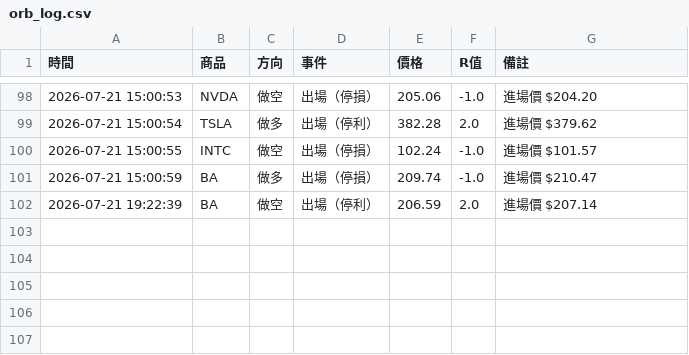
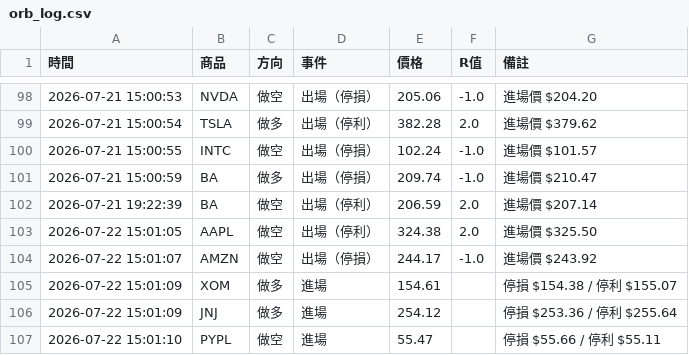
Before and after one commit to stupidyaoyao/my-quant-project, a CSV file: orb_log.csv, drawn as a sheet; only a part is shown, gaps mark what is left out.

```diff
--- a/orb_log.csv
+++ b/orb_log.csv
@@ -102 +102,6 @@
 2026-07-21 19:22:39,BA,做空,出場（停利）,206.59,2.0,進場價 $207.14
+2026-07-22 15:01:05,AAPL,做空,出場（停利）,324.38,2.0,進場價 $325.50
+2026-07-22 15:01:07,AMZN,做空,出場（停損）,244.17,-1.0,進場價 $243.92
+2026-07-22 15:01:09,XOM,做多,進場,154.61,,停損 $154.38 / 停利 $155.07
+2026-07-22 15:01:09,JNJ,做多,進場,254.12,,停損 $253.36 / 停利 $255.64
+2026-07-22 15:01:10,PYPL,做空,進場,55.47,,停損 $55.66 / 停利 $55.11
```
Also changed, not shown: 1 other file.
